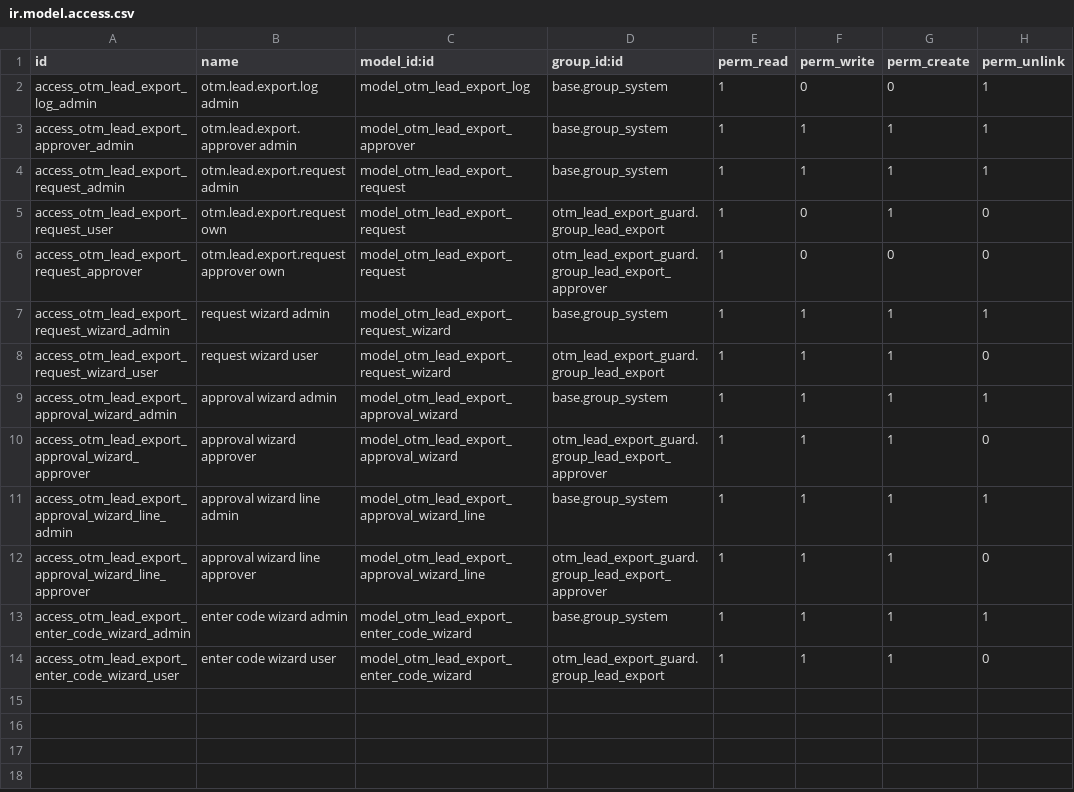
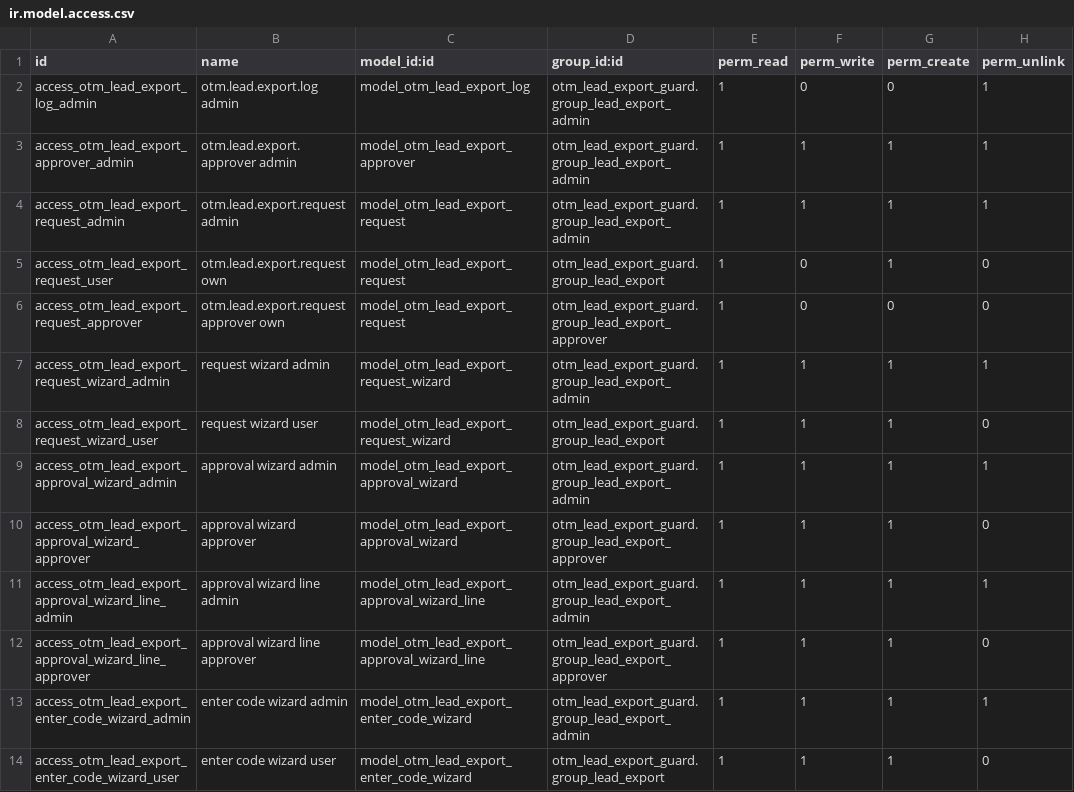
Before and after one commit to otomatercom-cloud/otm_lead_export_guard_17, a CSV file: security/ir.model.access.csv, drawn as a sheet.

```diff
--- a/security/ir.model.access.csv
+++ b/security/ir.model.access.csv
@@ -1,14 +1,14 @@
 id,name,model_id:id,group_id:id,perm_read,perm_write,perm_create,perm_unlink
-access_otm_lead_export_log_admin,otm.lead.export.log admin,model_otm_lead_export_log,base.group_system,1,0,0,1
-access_otm_lead_export_approver_admin,otm.lead.export.approver admin,model_otm_lead_export_approver,base.group_system,1,1,1,1
-access_otm_lead_export_request_admin,otm.lead.export.request admin,model_otm_lead_export_request,base.group_system,1,1,1,1
+access_otm_lead_export_log_admin,otm.lead.export.log admin,model_otm_lead_export_log,otm_lead_export_guard.group_lead_export_admin,1,0,0,1
+access_otm_lead_export_approver_admin,otm.lead.export.approver admin,model_otm_lead_export_approver,otm_lead_export_guard.group_lead_export_admin,1,1,1,1
+access_otm_lead_export_request_admin,otm.lead.export.request admin,model_otm_lead_export_request,otm_lead_export_guard.group_lead_export_admin,1,1,1,1
 access_otm_lead_export_request_user,otm.lead.export.request own,model_otm_lead_export_request,otm_lead_export_guard.group_lead_export,1,0,1,0
 access_otm_lead_export_request_approver,otm.lead.export.request approver own,model_otm_lead_export_request,otm_lead_export_guard.group_lead_export_approver,1,0,0,0
-access_otm_lead_export_request_wizard_admin,request wizard admin,model_otm_lead_export_request_wizard,base.group_system,1,1,1,1
+access_otm_lead_export_request_wizard_admin,request wizard admin,model_otm_lead_export_request_wizard,otm_lead_export_guard.group_lead_export_admin,1,1,1,1
 access_otm_lead_export_request_wizard_user,request wizard user,model_otm_lead_export_request_wizard,otm_lead_export_guard.group_lead_export,1,1,1,0
-access_otm_lead_export_approval_wizard_admin,approval wizard admin,model_otm_lead_export_approval_wizard,base.group_system,1,1,1,1
+access_otm_lead_export_approval_wizard_admin,approval wizard admin,model_otm_lead_export_approval_wizard,otm_lead_export_guard.group_lead_export_admin,1,1,1,1
 access_otm_lead_export_approval_wizard_approver,approval wizard approver,model_otm_lead_export_approval_wizard,otm_lead_export_guard.group_lead_export_approver,1,1,1,0
-access_otm_lead_export_approval_wizard_line_admin,approval wizard line admin,model_otm_lead_export_approval_wizard_line,base.group_system,1,1,1,1
+access_otm_lead_export_approval_wizard_line_admin,approval wizard line admin,model_otm_lead_export_approval_wizard_line,otm_lead_export_guard.group_lead_export_admin,1,1,1,1
 access_otm_lead_export_approval_wizard_line_approver,approval wizard line approver,model_otm_lead_export_approval_wizard_line,otm_lead_export_guard.group_lead_export_approver,1,1,1,0
-access_otm_lead_export_enter_code_wizard_admin,enter code wizard admin,model_otm_lead_export_enter_code_wizard,base.group_system,1,1,1,1
+access_otm_lead_export_enter_code_wizard_admin,enter code wizard admin,model_otm_lead_export_enter_code_wizard,otm_lead_export_guard.group_lead_export_admin,1,1,1,1
 access_otm_lead_export_enter_code_wizard_user,enter code wizard user,model_otm_lead_export_enter_code_wizard,otm_lead_export_guard.group_lead_export,1,1,1,0
```
Also changed, not shown: 10 other files.
